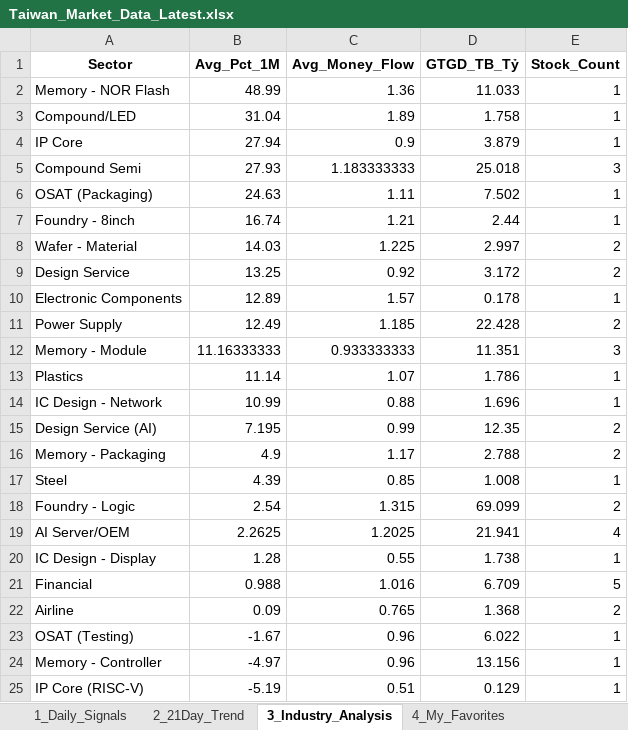
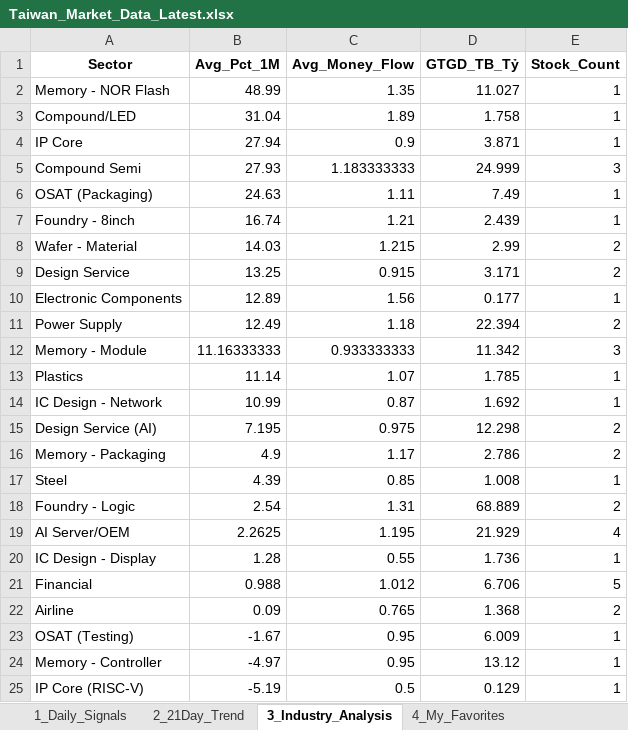
Before and after one commit to chipmoon/dashboard-tw, an Excel workbook: Taiwan_Market_Data_Latest.xlsx, sheet 3_Industry_Analysis, drawn as a sheet; only a part is shown; values as stored, in another font and other column widths than the file's, no borders; the diff covers the shown part only; the diff names each change by its address in the sheet, - before the commit and + after, or states it on an @@ line.

```diff
--- a/Taiwan_Market_Data_Latest.xlsx (sheet 3_Industry_Analysis)
+++ b/Taiwan_Market_Data_Latest.xlsx (sheet 3_Industry_Analysis)
-C2 (Avg_Money_Flow): 1.36
+C2 (Avg_Money_Flow): 1.35
-D2 (GTGD_TB_Tỷ): 11.033
+D2 (GTGD_TB_Tỷ): 11.027
-D4 (GTGD_TB_Tỷ): 3.879
+D4 (GTGD_TB_Tỷ): 3.871
-D5 (GTGD_TB_Tỷ): 25.018
+D5 (GTGD_TB_Tỷ): 24.999
-D6 (GTGD_TB_Tỷ): 7.502
+D6 (GTGD_TB_Tỷ): 7.49
-D7 (GTGD_TB_Tỷ): 2.44
+D7 (GTGD_TB_Tỷ): 2.439
-C8 (Avg_Money_Flow): 1.225
+C8 (Avg_Money_Flow): 1.215
-D8 (GTGD_TB_Tỷ): 2.997
+D8 (GTGD_TB_Tỷ): 2.99
-C9 (Avg_Money_Flow): 0.92
+C9 (Avg_Money_Flow): 0.915
-D9 (GTGD_TB_Tỷ): 3.172
+D9 (GTGD_TB_Tỷ): 3.171
-C10 (Avg_Money_Flow): 1.57
+C10 (Avg_Money_Flow): 1.56
-D10 (GTGD_TB_Tỷ): 0.178
+D10 (GTGD_TB_Tỷ): 0.177
-C11 (Avg_Money_Flow): 1.185
+C11 (Avg_Money_Flow): 1.18
-D11 (GTGD_TB_Tỷ): 22.428
+D11 (GTGD_TB_Tỷ): 22.394
-D12 (GTGD_TB_Tỷ): 11.351
+D12 (GTGD_TB_Tỷ): 11.342
-D13 (GTGD_TB_Tỷ): 1.786
+D13 (GTGD_TB_Tỷ): 1.785
-C14 (Avg_Money_Flow): 0.88
+C14 (Avg_Money_Flow): 0.87
-D14 (GTGD_TB_Tỷ): 1.696
+D14 (GTGD_TB_Tỷ): 1.692
-C15 (Avg_Money_Flow): 0.99
+C15 (Avg_Money_Flow): 0.975
-D15 (GTGD_TB_Tỷ): 12.35
+D15 (GTGD_TB_Tỷ): 12.298
-D16 (GTGD_TB_Tỷ): 2.788
+D16 (GTGD_TB_Tỷ): 2.786
-C18 (Avg_Money_Flow): 1.315
+C18 (Avg_Money_Flow): 1.31
-D18 (GTGD_TB_Tỷ): 69.099
+D18 (GTGD_TB_Tỷ): 68.889
-C19 (Avg_Money_Flow): 1.2025
+C19 (Avg_Money_Flow): 1.195
-D19 (GTGD_TB_Tỷ): 21.941
+D19 (GTGD_TB_Tỷ): 21.929
-D20 (GTGD_TB_Tỷ): 1.738
+D20 (GTGD_TB_Tỷ): 1.736
-C21 (Avg_Money_Flow): 1.016
+C21 (Avg_Money_Flow): 1.012
-D21 (GTGD_TB_Tỷ): 6.709
+D21 (GTGD_TB_Tỷ): 6.706
-C23:C24 (Avg_Money_Flow): 0.96
+C23:C24 (Avg_Money_Flow): 0.95
-D23 (GTGD_TB_Tỷ): 6.022
+D23 (GTGD_TB_Tỷ): 6.009
-D24 (GTGD_TB_Tỷ): 13.156
+D24 (GTGD_TB_Tỷ): 13.12
-C25 (Avg_Money_Flow): 0.51
+C25 (Avg_Money_Flow): 0.5
```
Also changed, not shown: 9 edited cells elsewhere in this sheet, sheet 1_Daily_Signals, sheet 2_21Day_Trend, sheet 4_My_Favorites.
